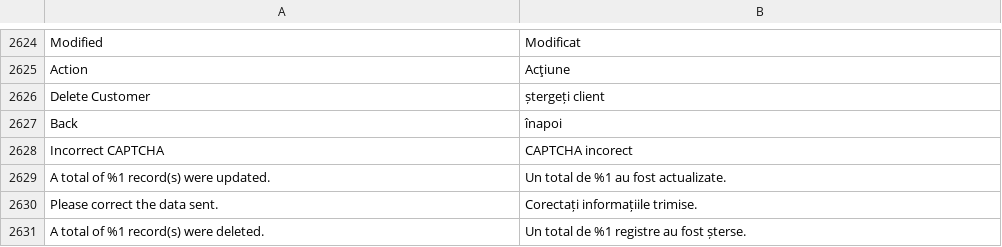
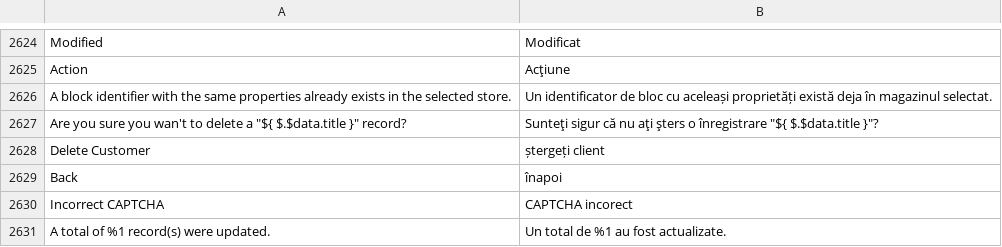
Before and after one commit to magento-l10n/language-ro_RO, a CSV file: ro_RO.csv, drawn as a sheet; only a part is shown, gaps mark what is left out; the shorter side is filled out with more unchanged rows.

Commit message:
Updating translations from Crowdin.

```diff
--- a/ro_RO.csv
+++ b/ro_RO.csv
@@ -2644,2 +2644,4 @@ Modified,Modificat
 Action,Acţiune
+"A block identifier with the same properties already exists in the selected store.","Un identificator de bloc cu aceleași proprietăți există deja în magazinul selectat."
+"Are you sure you wan't to delete a ""${ $.$data.title }"" record?","Sunteţi sigur că nu aţi şters o înregistrare ""${ $.$data.title }""?"
 "Delete Customer","ștergeți client"
```
Also changed, not shown: 1 other file.
